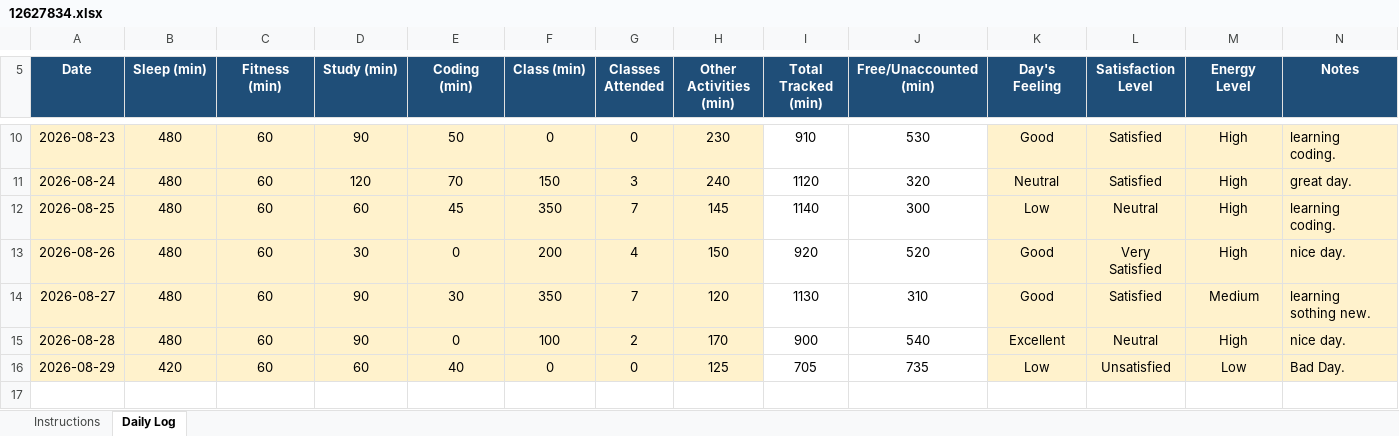
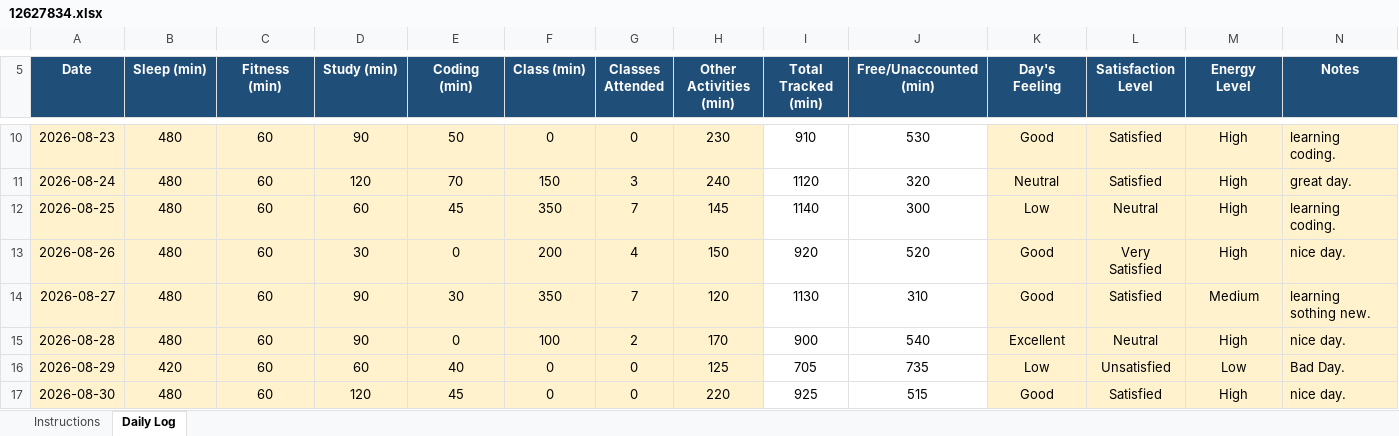
Before and after one commit to Santosh98-lpu/CAP-776, an Excel workbook: 12627834.xlsx, sheet Daily Log, drawn as a sheet; only a part is shown, gaps mark what is left out; values as stored, in another font and other column widths than the file's, no borders; conditional formats not drawn; the diff names each change by its address in the sheet, - before the commit and + after, or states it on an @@ line.

Commit message:
30-08-2026

```diff
--- a/12627834.xlsx (sheet Daily Log)
+++ b/12627834.xlsx (sheet Daily Log)
+row 17: 2026-08-30 | 480 | 60 | 120 | 45 | 0 | 0 | 220 | 925 | 515 | Good | Satisfied | High | nice day.
```
